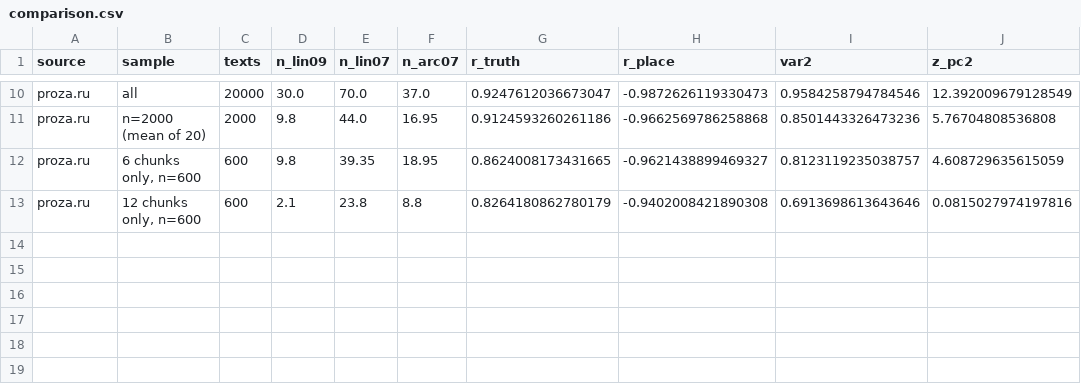
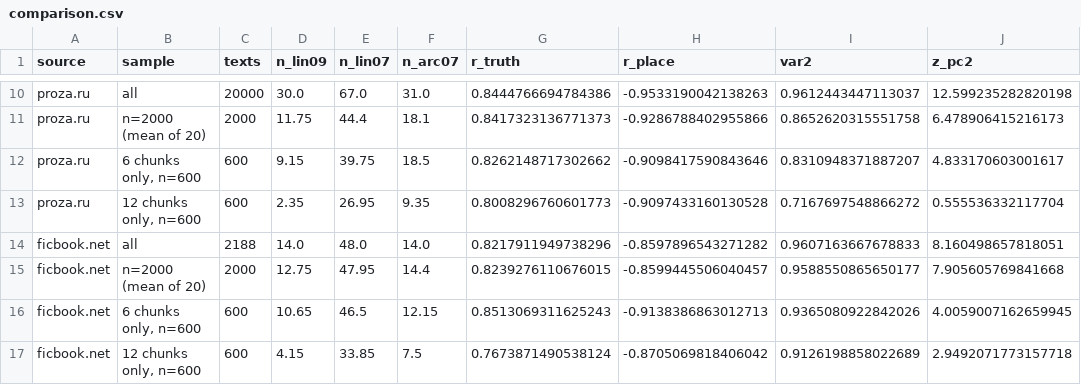
Before and after one commit to OlegDurandin/plot-arceology, a CSV file: results/prose_proj/comparison.csv, drawn as a sheet; only a part is shown, gaps mark what is left out; the diff covers the shown part only; the diff names each change by its address in the sheet, - before the commit and + after, or states it on an @@ line.

```diff
--- a/results/prose_proj/comparison.csv
+++ b/results/prose_proj/comparison.csv
-E10 (n_lin07): 70.0
+E10 (n_lin07): 67.0
-F10 (n_arc07): 37.0
+F10 (n_arc07): 31.0
-G10 (r_truth): 0.9247612036673047
+G10 (r_truth): 0.8444766694784386
-H10 (r_place): -0.9872626119330473
+H10 (r_place): -0.9533190042138263
-I10 (var2): 0.9584258794784546
+I10 (var2): 0.9612443447113037
-J10 (z_pc2): 12.392009679128549
+J10 (z_pc2): 12.599235282820198
-D11 (n_lin09): 9.8
+D11 (n_lin09): 11.75
-E11 (n_lin07): 44.0
+E11 (n_lin07): 44.4
-F11 (n_arc07): 16.95
+F11 (n_arc07): 18.1
-G11 (r_truth): 0.9124593260261186
+G11 (r_truth): 0.8417323136771373
-H11 (r_place): -0.9662569786258868
+H11 (r_place): -0.9286788402955866
-I11 (var2): 0.8501443326473236
+I11 (var2): 0.8652620315551758
-J11 (z_pc2): 5.76704808536808
+J11 (z_pc2): 6.478906415216173
-D12 (n_lin09): 9.8
+D12 (n_lin09): 9.15
-E12 (n_lin07): 39.35
+E12 (n_lin07): 39.75
-F12 (n_arc07): 18.95
+F12 (n_arc07): 18.5
-G12 (r_truth): 0.8624008173431665
+G12 (r_truth): 0.8262148717302662
-H12 (r_place): -0.9621438899469327
+H12 (r_place): -0.9098417590843646
-I12 (var2): 0.8123119235038757
+I12 (var2): 0.8310948371887207
-J12 (z_pc2): 4.608729635615059
+J12 (z_pc2): 4.833170603001617
-D13 (n_lin09): 2.1
+D13 (n_lin09): 2.35
-E13 (n_lin07): 23.8
+E13 (n_lin07): 26.95
-F13 (n_arc07): 8.8
+F13 (n_arc07): 9.35
-G13 (r_truth): 0.8264180862780179
+G13 (r_truth): 0.8008296760601773
-H13 (r_place): -0.9402008421890308
+H13 (r_place): -0.9097433160130528
-I13 (var2): 0.6913698613643646
+I13 (var2): 0.7167697548866272
-J13 (z_pc2): 0.0815027974197816
+J13 (z_pc2): 0.555536332117704
+row 14: ficbook.net | all | 2188 | 14.0 | 48.0 | 14.0 | 0.8217911949738296 | -0.8597896543271282 | 0.9607163667678833 | 8.160498657818051
+row 15: ficbook.net | n=2000 (mean of 20) | 2000 | 12.75 | 47.95 | 14.4 | 0.8239276110676015 | -0.8599445506040457 | 0.9588550865650177 | 7.905605769841668
+row 16: ficbook.net | 6 chunks only, n=600 | 600 | 10.65 | 46.5 | 12.15 | 0.8513069311625243 | -0.9138386863012713 | 0.9365080922842026 | 4.0059007162659945
+row 17: ficbook.net | 12 chunks only, n=600 | 600 | 4.15 | 33.85 | 7.5 | 0.7673871490538124 | -0.8705069818406042 | 0.9126198858022689 | 2.9492071773157718
```
Also changed, not shown: 55 edited cells elsewhere in this file, results/PROJ_PROZA/topic_trends.csv, results/PROJ_TALES/topic_trends.csv, 23 other files.
